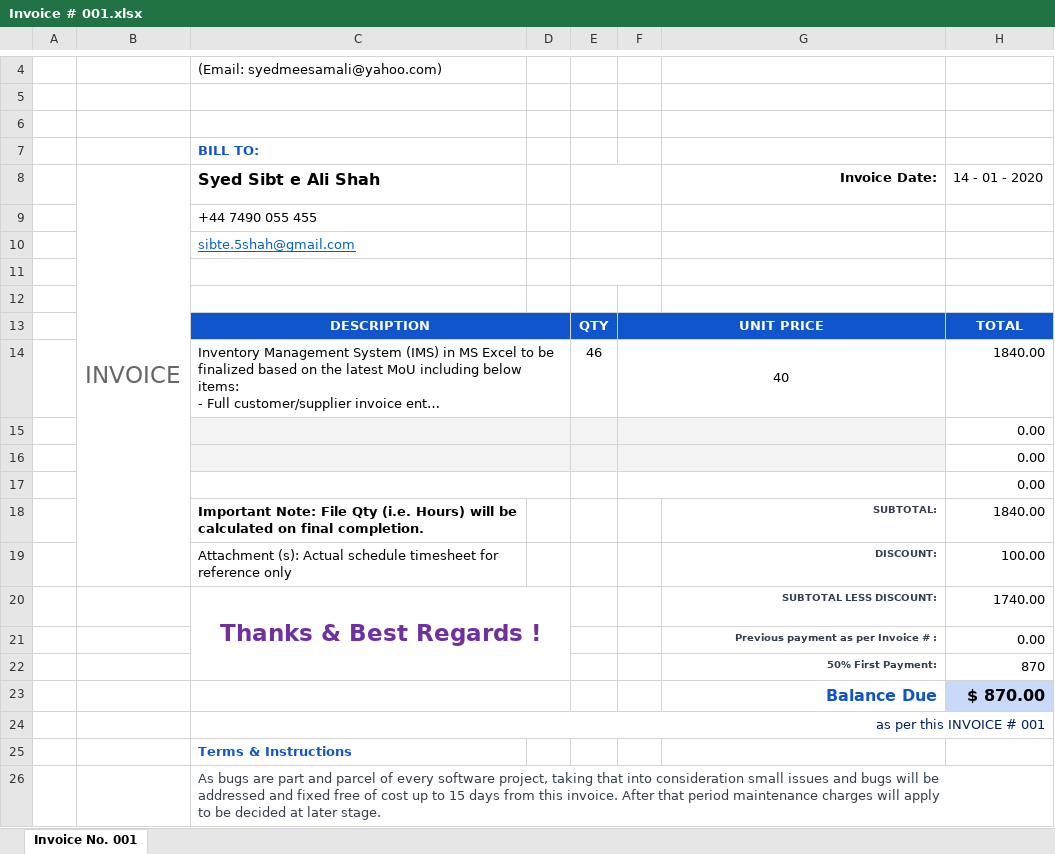
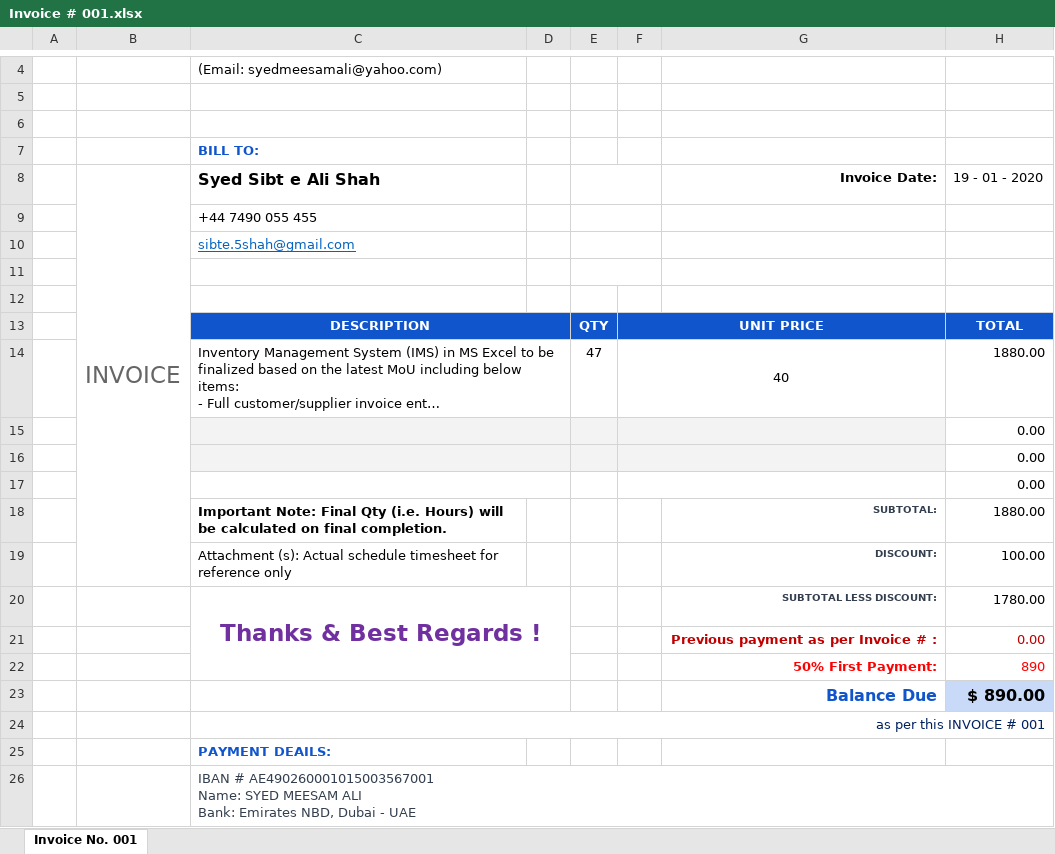
Before and after one commit to syedmeesamali/VBA_Programming, an Excel workbook: 6_Inventory_Management/5_Invoice/Invoice # 001.xlsx, sheet Invoice No. 001, drawn as a sheet; only a part is shown, gaps mark what is left out; long unchanged cells end in …; values as stored, in another font and other column widths than the file's, no borders; ↵ is a line break in a cell; the diff names each change by its address in the sheet, - before the commit and + after, or states it on an @@ line.

Commit message:
Invoice sent to ali bhai - invoice # 001

```diff
--- a/6_Inventory_Management/5_Invoice/Invoice # 001.xlsx (sheet Invoice No. 001)
+++ b/6_Inventory_Management/5_Invoice/Invoice # 001.xlsx (sheet Invoice No. 001)
-H8: 14 - 01 - 2020
+H8: 19 - 01 - 2020
-E14: 46
+E14: 47
-H14: 1840.00
+H14: 1880.00
-C18: Important Note: File Qty (i.e.…
+C18: Important Note: Final Qty (i.e.…
-H18: 1840.00
+H18: 1880.00
-H20: 1740.00
+H20: 1780.00
@@ G21:G22 text size: larger @@
-G21 text colour: #333F4F
+G21 text colour: #C00000
-H21 text colour: black
+H21 text colour: #C00000
-G22 text colour: #333F4F
+G22 text colour: #FF0000
-H22: 870
+H22: 890
-H22 text colour: black
+H22 text colour: #FF0000
-H23: $ 870.00
+H23: $ 890.00
-C25: Terms & Instructions
+C25: PAYMENT DEAILS:
-C26: As bugs are part and parcel of every software project, taking that into consideration small issues and bugs will be ↵ addressed and fixed free of cost up to 15 days from this invoice. After that period maintenance charges will apply ↵ to be decided at later stage.
+C26: IBAN # AE490260001015003567001 ↵ Name: SYED MEESAM ALI ↵ Bank: Emirates NBD, Dubai - UAE
```
Also changed, not shown: 6_Inventory_Management/1_Data/Schedule.xlsx, 6_Inventory_Management/3_Revisions/IMS_Working_Rev10_Modular.xlsm, 2 other files.
